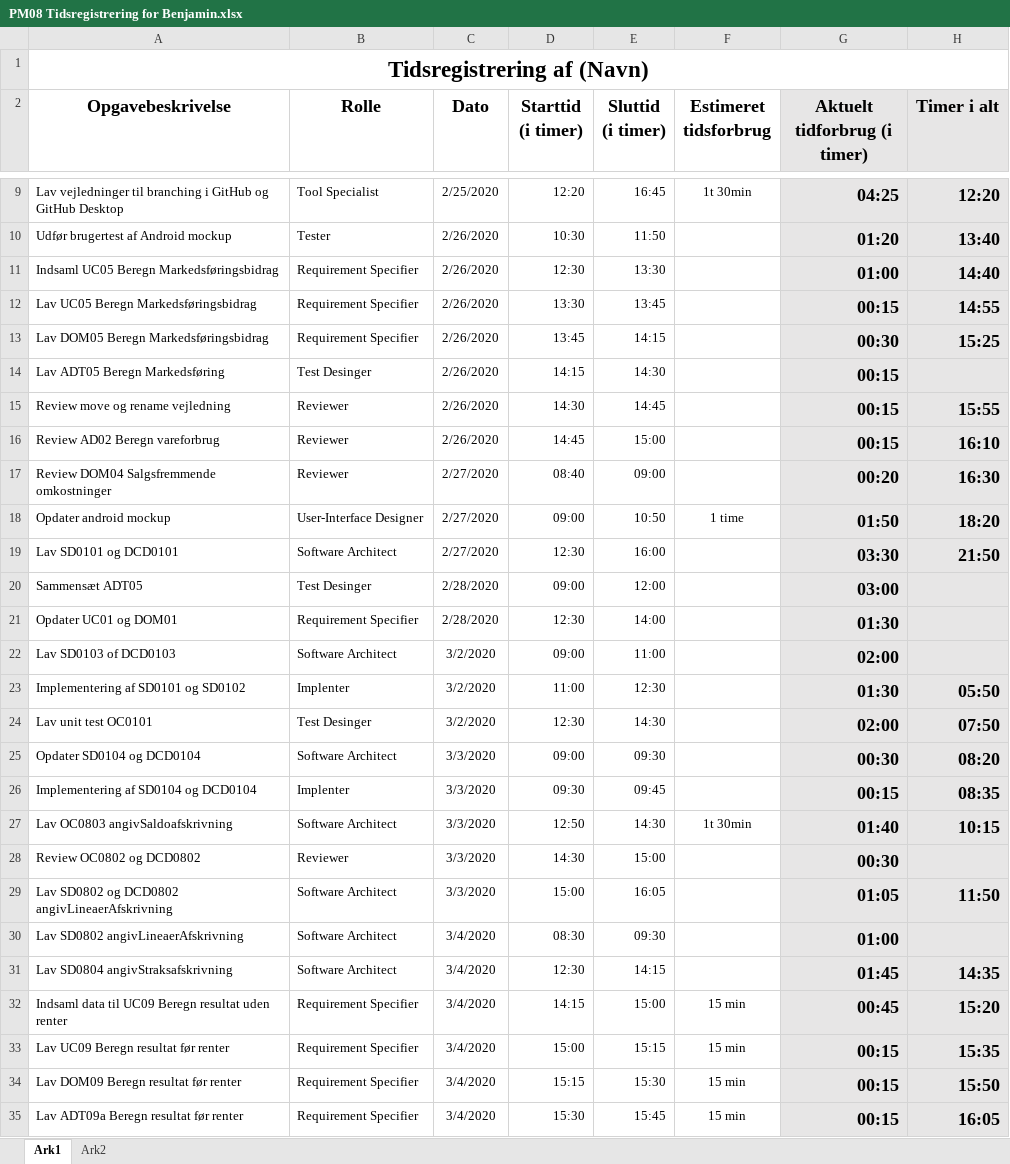
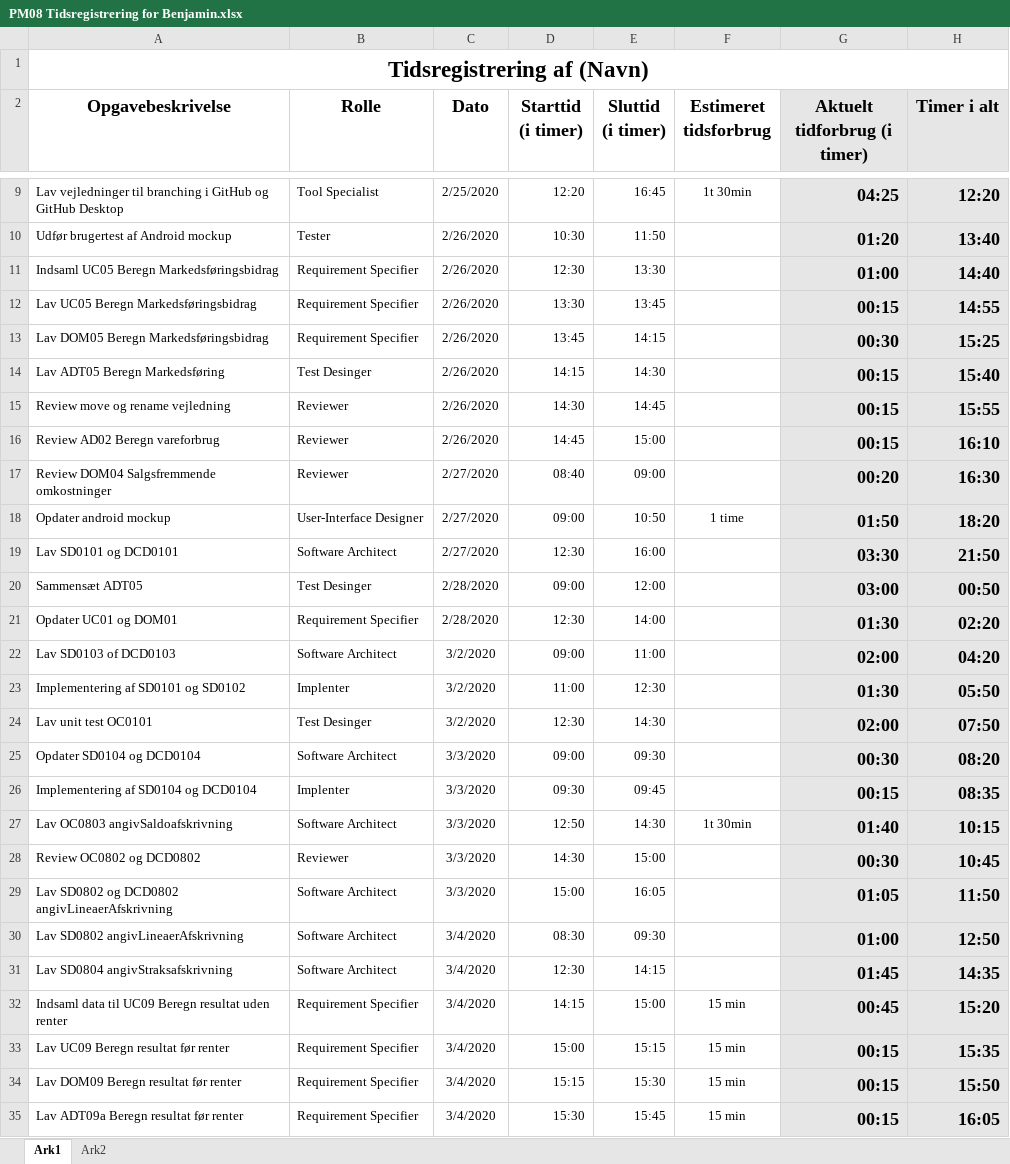
Before and after one commit to zealand-andp/HoeKulator, an Excel workbook: 08 Project Management/Tidsregistrering/PM08 Tidsregistrering for Benjamin.xlsx, sheet Ark1, drawn as a sheet; only a part is shown, gaps mark what is left out; values as stored, in another font and other column widths than the file's, no borders; charts and pictures not drawn; the diff covers the shown part only; the diff names each change by its address in the sheet, - before the commit and + after, or states it on an @@ line.

```diff
--- a/08 Project Management/Tidsregistrering/PM08 Tidsregistrering for Benjamin.xlsx (sheet Ark1)
+++ b/08 Project Management/Tidsregistrering/PM08 Tidsregistrering for Benjamin.xlsx (sheet Ark1)
-H14 (Timer i alt): (empty)
+H14 (Timer i alt): 15:40
-H20 (Timer i alt): (empty)
+H20 (Timer i alt): 00:50
-H21 (Timer i alt): (empty)
+H21 (Timer i alt): 02:20
-H22 (Timer i alt): (empty)
+H22 (Timer i alt): 04:20
-H28 (Timer i alt): (empty)
+H28 (Timer i alt): 10:45
-H30 (Timer i alt): (empty)
+H30 (Timer i alt): 12:50
```
Also changed, not shown: 27 added rows and 3 edited cells elsewhere in this sheet.
